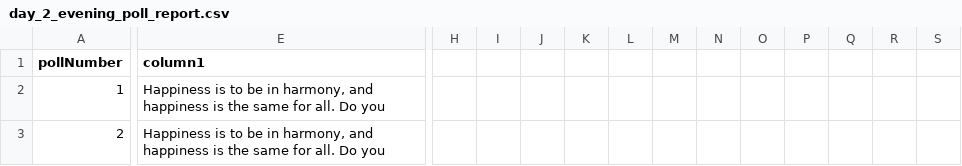
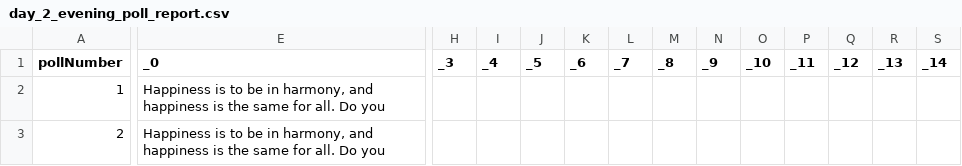
Before and after one commit to Mindgreppers/elastic-graph-config, a CSV file: data-pipelines/workshop_sample1/from_Zoom/semi-processed/day_2_evening_poll_report.csv, drawn as a sheet; only a part is shown, gaps mark what is left out; the diff names each change by its address in the sheet, - before the commit and + after, or states it on an @@ line.

Commit message:
fixed headers of zoom csv files

```diff
--- a/data-pipelines/workshop_sample1/from_Zoom/semi-processed/day_2_evening_poll_report.csv
+++ b/data-pipelines/workshop_sample1/from_Zoom/semi-processed/day_2_evening_poll_report.csv
-E1: column1
+E1: _0
-H1: (empty)
+H1: _3
-I1: (empty)
+I1: _4
-J1: (empty)
+J1: _5
-K1: (empty)
+K1: _6
-L1: (empty)
+L1: _7
-M1: (empty)
+M1: _8
-N1: (empty)
+N1: _9
-O1: (empty)
+O1: _10
-P1: (empty)
+P1: _11
-Q1: (empty)
+Q1: _12
-R1: (empty)
+R1: _13
-S1: (empty)
+S1: _14
```
Also changed, not shown: data-pipelines/workshop_sample1/from_Zoom/semi-processed/day_1_evening_poll_report.csv, data-pipelines/workshop_sample1/from_Zoom/semi-processed/day_3_evening_poll_report.csv, 4 other files.
